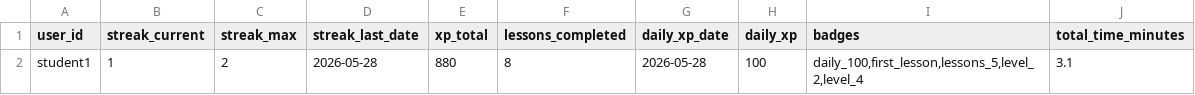
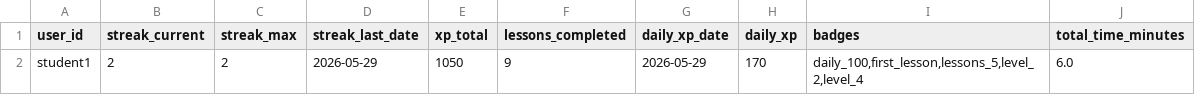
Before and after one commit to Nataliia-Maslova/imlls, a CSV file: data/gamification.csv, drawn as a sheet.

```diff
--- a/data/gamification.csv
+++ b/data/gamification.csv
@@ -1,2 +1,2 @@
 user_id,streak_current,streak_max,streak_last_date,xp_total,lessons_completed,daily_xp_date,daily_xp,badges,total_time_minutes
-student1,1,2,2026-05-28,880,8,2026-05-28,100,"daily_100,first_lesson,lessons_5,level_2,level_4",3.1
+student1,2,2,2026-05-29,1050,9,2026-05-29,170,"daily_100,first_lesson,lessons_5,level_2,level_4",6.0
```
Also changed, not shown: logs/student1.csv, 37 other files.
